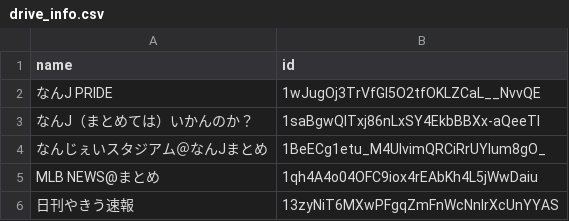
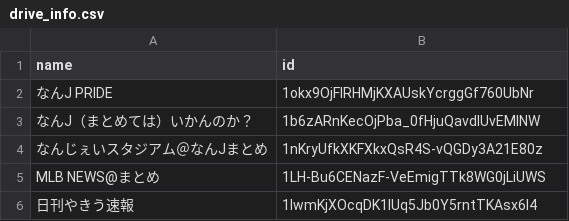
Before and after one commit to minopeef/auto-scraping, a CSV file: drive_info.csv, drawn as a sheet.

Commit message:
last

```diff
--- a/drive_info.csv
+++ b/drive_info.csv
@@ -1,6 +1,6 @@
 name,id
-なんJ PRIDE,1wJugOj3TrVfGI5O2tfOKLZCaL__NvvQE
-なんJ（まとめては）いかんのか？,1saBgwQITxj86nLxSY4EkbBBXx-aQeeTI
-なんじぇいスタジアム＠なんJまとめ,1BeECg1etu_M4UlvimQRCiRrUYIum8gO_
-MLB NEWS@まとめ,1qh4A4o04OFC9iox4rEAbKh4L5jWwDaiu
-日刊やきう速報,13zyNiT6MXwPFgqZmFnWcNnIrXcUnYYAS
+なんJ PRIDE,1okx9OjFlRHMjKXAUskYcrggGf760UbNr
+なんJ（まとめては）いかんのか？,1b6zARnKecOjPba_0fHjuQavdIUvEMlNW
+なんじぇいスタジアム＠なんJまとめ,1nKryUfkXKFXkxQsR4S-vQGDy3A21E80z
+MLB NEWS@まとめ,1LH-Bu6CENazF-VeEmigTTk8WG0jLiUWS
+日刊やきう速報,1lwmKjXOcqDK1IUq5Jb0Y5rntTKAsx6l4
```
